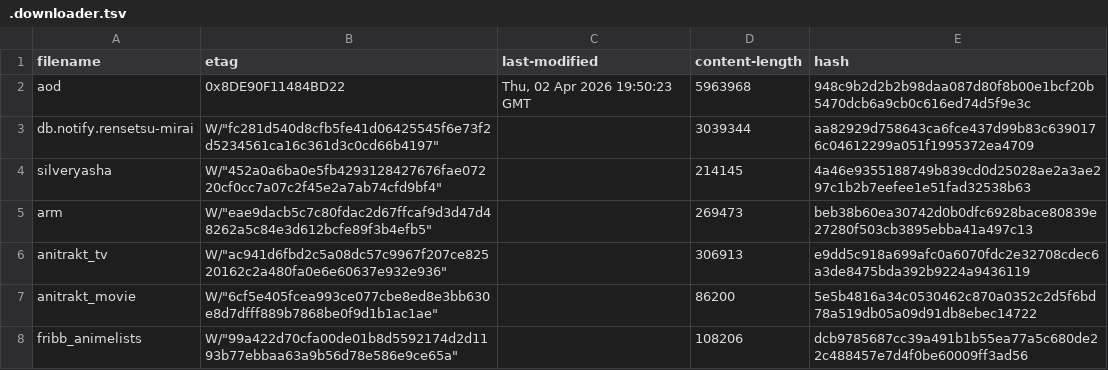
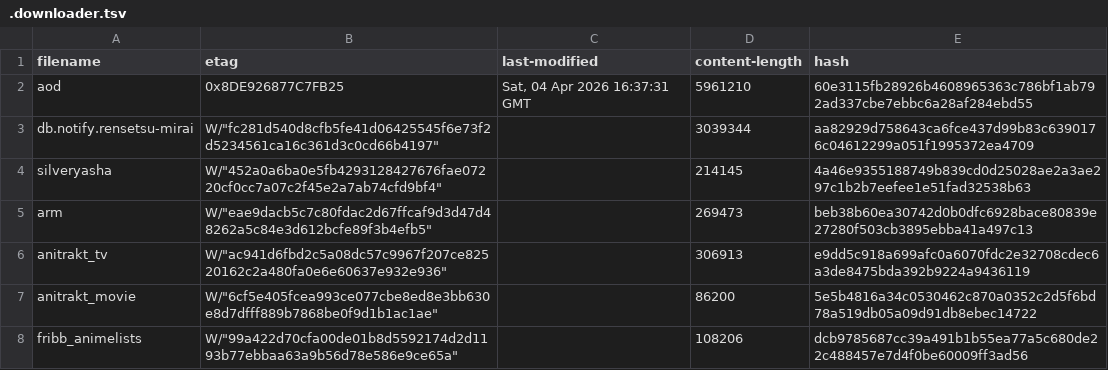
Before and after one commit to nattadasu/animeApi, a TSV file: database/raw/.downloader.tsv, drawn as a sheet.

```diff
--- a/database/raw/.downloader.tsv
+++ b/database/raw/.downloader.tsv
@@ -1,3 +1,3 @@
 filename	etag	last-modified	content-length	hash
-aod	"0x8DE90F11484BD22"	Thu, 02 Apr 2026 19:50:23 GMT	5963968	948c9b2d2b2b98daa087d80f8b00e1bcf20b5470dcb6a9cb0c616ed74d5f9e3c
+aod	"0x8DE926877C7FB25"	Sat, 04 Apr 2026 16:37:31 GMT	5961210	60e3115fb28926b4608965363c786bf1ab792ad337cbe7ebbc6a28af284ebd55
 db.notify.rensetsu-mirai	W/"fc281d540d8cfb5fe41d06425545f6e73f2d5234561ca16c361d3c0cd66b4197"		3039344	aa82929d758643ca6fce437d99b83c6390176c04612299a051f1995372ea4709
```
Also changed, not shown: 14 other files.
